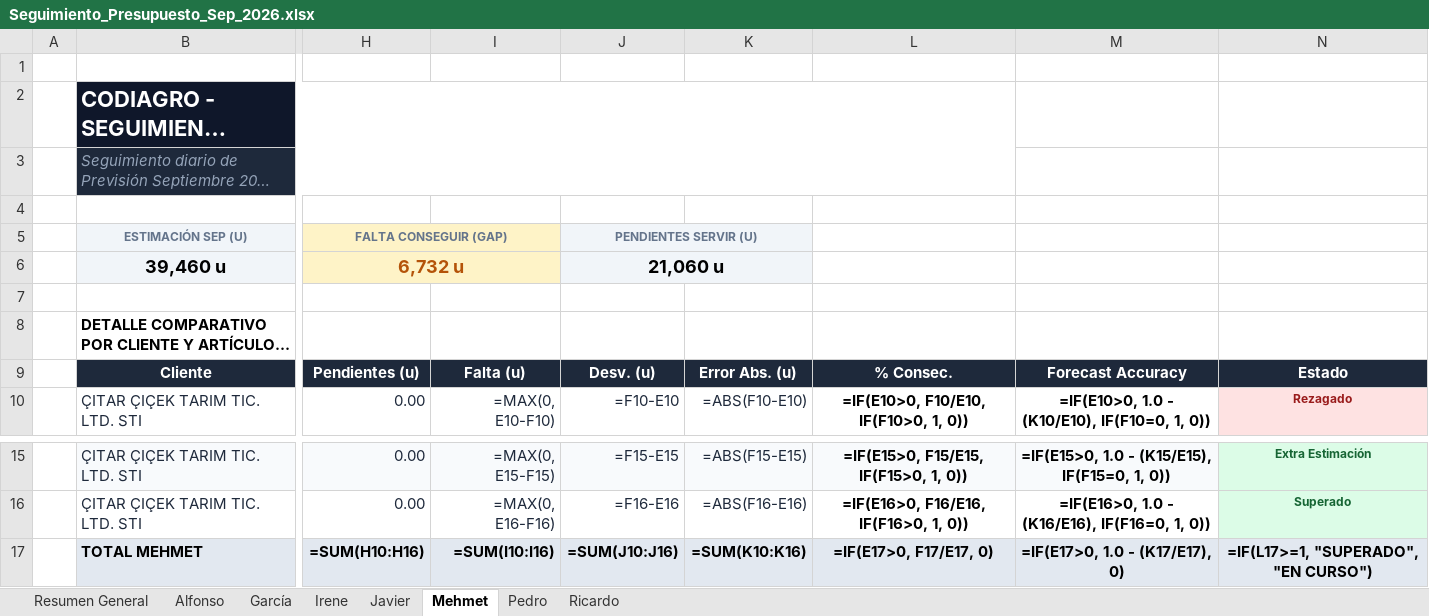
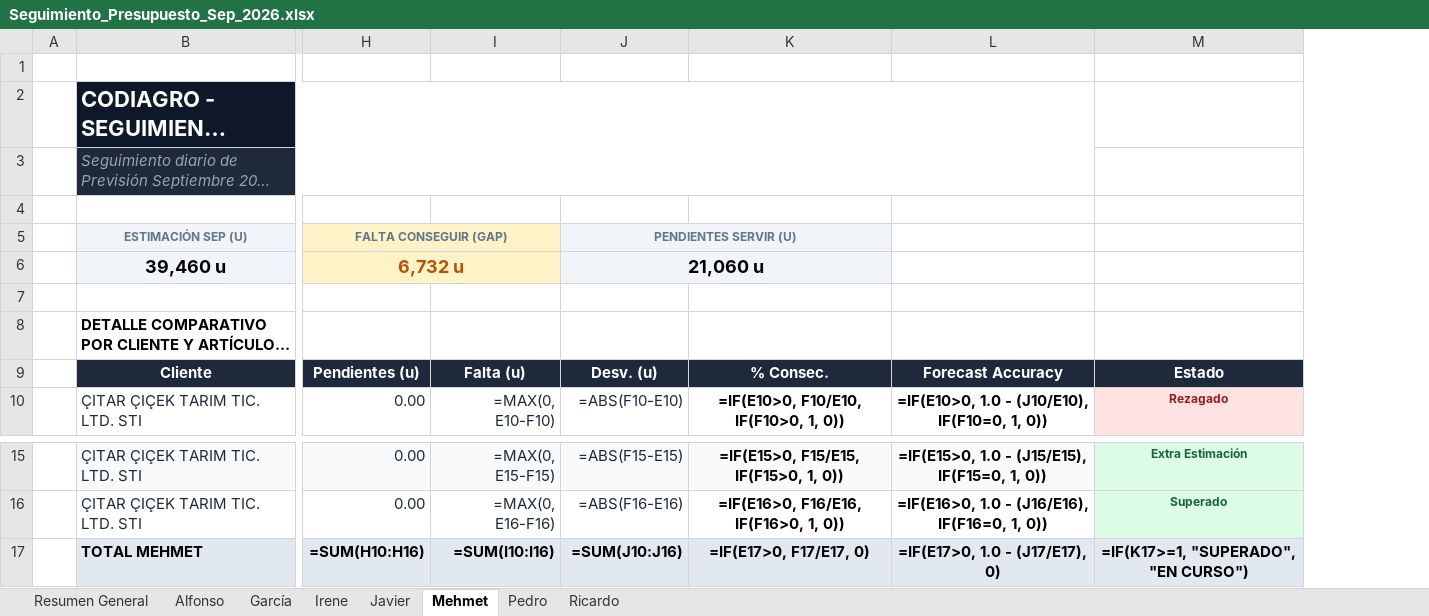
Before and after one commit to codiagrooscar/dashboard-presupuesto-2026, an Excel workbook: Seguimiento_Presupuesto_Sep_2026.xlsx, sheet Mehmet, drawn as a sheet; only a part is shown, gaps mark what is left out; long unchanged cells end in …; values as stored, in another font and other column widths than the file's, no borders; formulas without a stored value are shown as written; removed rows and columns are numbered as before the commit, all else as after; the diff names each change by its address in the sheet, - before the commit and + after, or states it on an @@ line.

```diff
--- a/Seguimiento_Presupuesto_Sep_2026.xlsx (sheet Mehmet)
+++ b/Seguimiento_Presupuesto_Sep_2026.xlsx (sheet Mehmet)
-column J, rows 5-10: PENDIENTES SERVIR (U) | 21,060 u |  |  | Desv. (u) | =F10-E10; rows 15-17: =F15-E15 | =F16-E16 | =SUM(J10:J16)
-column M, rows 9-10: Forecast Accuracy | =IF(E10>0, 1.0 - (K10/E10), IF(F10=0, 1, 0)); rows 15-17: =IF(E15>0, 1.0 - (K15/E15), IF(F15=0, 1, 0)) | =IF(E16>0, 1.0 - (K16/E16), IF(F16=0, 1, 0)) | =IF(E17>0, 1.0 - (K17/E17), 0)
+column L, rows 9-10: Forecast Accuracy | =IF(E10>0, 1.0 - (J10/E10), IF(F10=0, 1, 0)); rows 15-17: =IF(E15>0, 1.0 - (J15/E15), IF(F15=0, 1, 0)) | =IF(E16>0, 1.0 - (J16/E16), IF(F16=0, 1, 0)) | =IF(E17>0, 1.0 - (J17/E17), 0)
-J5: (empty)
+J5: PENDIENTES SERVIR (U)
-J5:J6 fill: none
+J5:J6 fill: #F1F5F9
+J5:K5 merged
-J6: (empty)
+J6: 21,060 u
+J6:K6 merged
-J9: Error Abs. (u)
+J9: Desv. (u)
-J17: =SUM(K10:K16)
+J17: =SUM(J10:J16)
-M17: =IF(L17>=1, "SUPERADO", "EN CURSO")
+M17: =IF(K17>=1, "SUPERADO", "EN CURSO")
```
Also changed, not shown: sheet Resumen General, sheet Pedro, sheet Alfonso, sheet Ricardo, sheet Irene, sheet García, 1 more sheet, Revision_Previsiones_Q4_2026/Revision_Previsiones_Q4_2026_CONSOLIDADO.xlsx, Revision_Previsiones_Q4_2026/Revision_Previsiones_Q4_2026_Garcia.xlsx, 13 other files.
